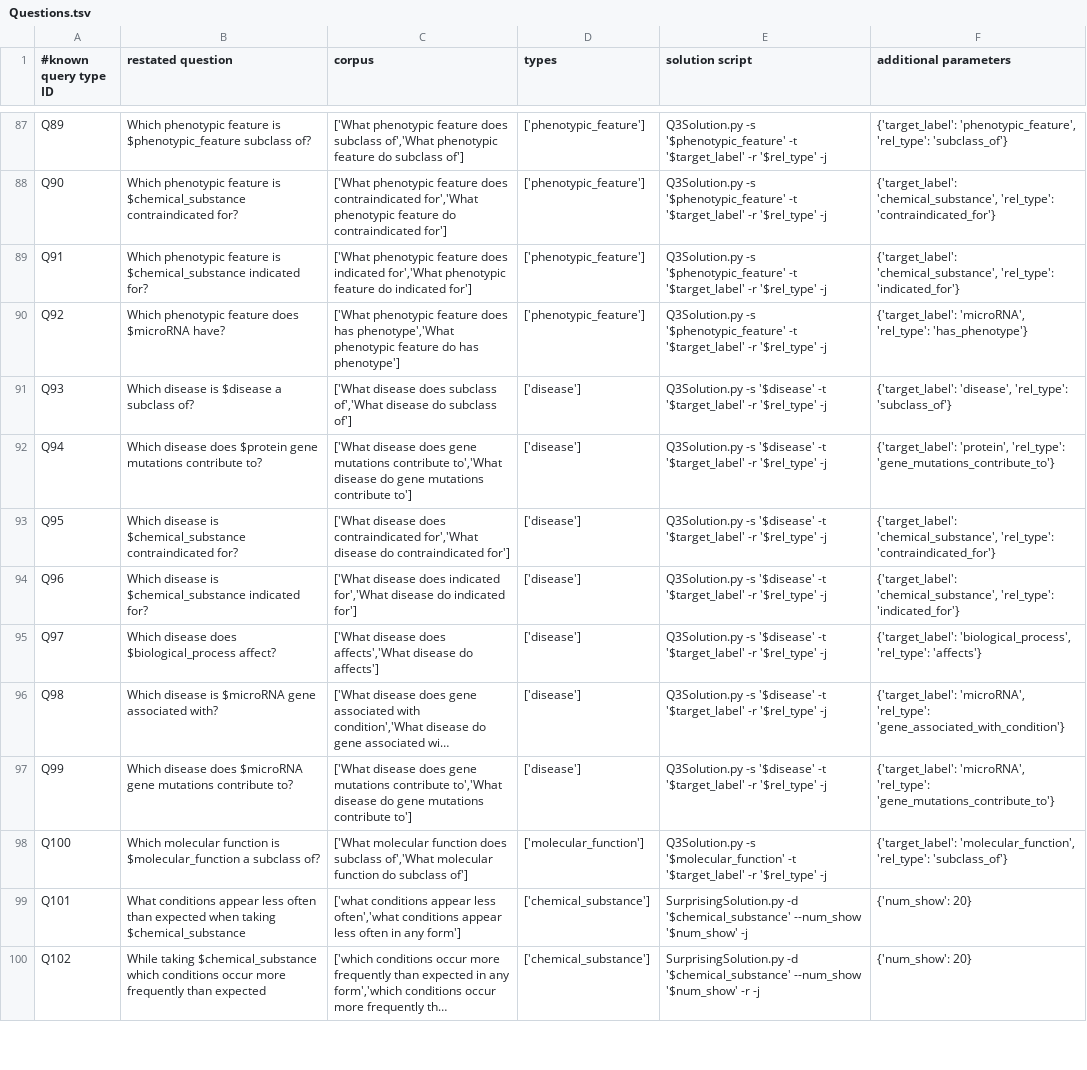
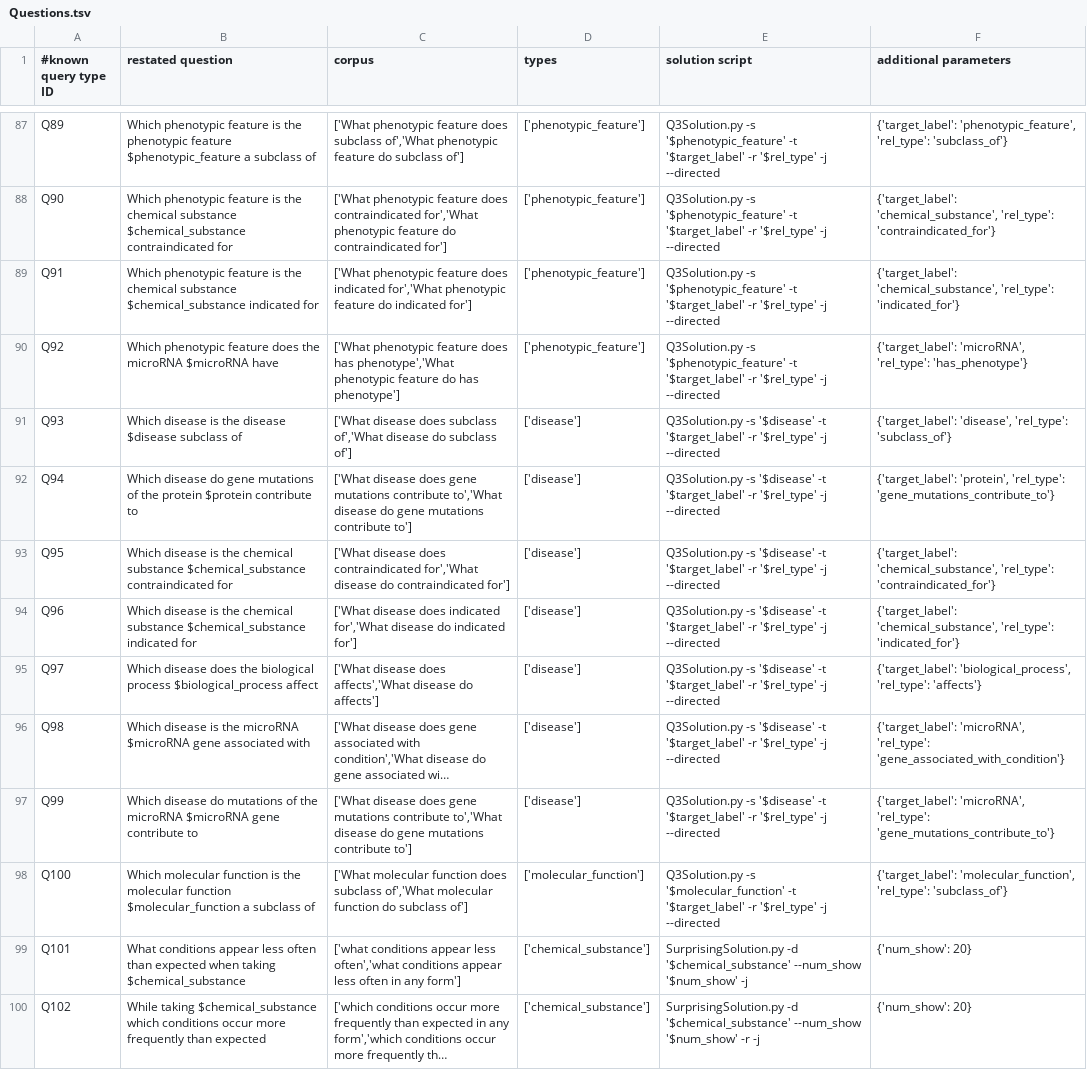
Before and after one commit to mvon/RTX, a TSV file: code/reasoningtool/QuestionAnswering/Questions.tsv, drawn as a sheet; only a part is shown, gaps mark what is left out; long unchanged cells end in …; the diff covers the shown part only; the diff names each change by its address in the sheet, - before the commit and + after, or states it on an @@ line.

Commit message:
Added questions

```diff
--- a/code/reasoningtool/QuestionAnswering/Questions.tsv
+++ b/code/reasoningtool/QuestionAnswering/Questions.tsv
-B87 (restated question): …feature is $phenotypic_feature subclass of?
+B87 (restated question): …feature is the phenotypic feature $phenotypic_feature a subclass of
-E87:E90 (solution script): …'$rel_type' -j
+E87:E90 (solution script): …'$rel_type' -j --directed
-B88 (restated question): …feature is $chemical_substance contraindicated for?
+B88 (restated question): …feature is the chemical substance $chemical_substance contraindicated for
-B89 (restated question): …feature is $chemical_substance indicated for?
+B89 (restated question): …feature is the chemical substance $chemical_substance indicated for
-B90 (restated question): …feature does $microRNA have?
+B90 (restated question): …feature does the microRNA $microRNA have
-B91 (restated question): Which disease is $disease a subclass of?
+B91 (restated question): Which disease is the disease $disease subclass of
-E91:E97 (solution script): …'$rel_type' -j
+E91:E97 (solution script): …'$rel_type' -j --directed
-B92 (restated question): Which disease does $protein gene mutations contribute to?
+B92 (restated question): Which disease do gene mutations of the protein $protein contribute to
-B93 (restated question): …disease is $chemical_substance contraindicated for?
+B93 (restated question): …disease is the chemical substance $chemical_substance contraindicated for
-B94 (restated question): …disease is $chemical_substance indicated for?
+B94 (restated question): …disease is the chemical substance $chemical_substance indicated for
-B95 (restated question): …disease does $biological_process affect?
+B95 (restated question): …disease does the biological process $biological_process affect
-B96 (restated question): …disease is $microRNA gene associated with?
+B96 (restated question): …disease is the microRNA $microRNA gene associated with
-B97 (restated question): Which disease does $microRNA gene mutations contribute to?
+B97 (restated question): Which disease do mutations of the microRNA $microRNA gene contribute to
-B98 (restated question): …function is $molecular_function a subclass of?
+B98 (restated question): …function is the molecular function $molecular_function a subclass of
-E98 (solution script): …'$rel_type' -j
+E98 (solution script): …'$rel_type' -j --directed
```
Also changed, not shown: 50 edited cells elsewhere in this file.
